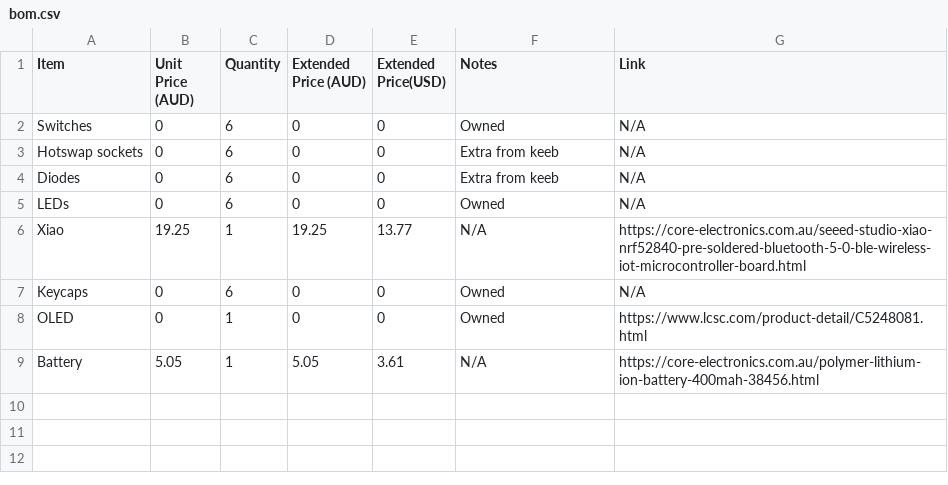
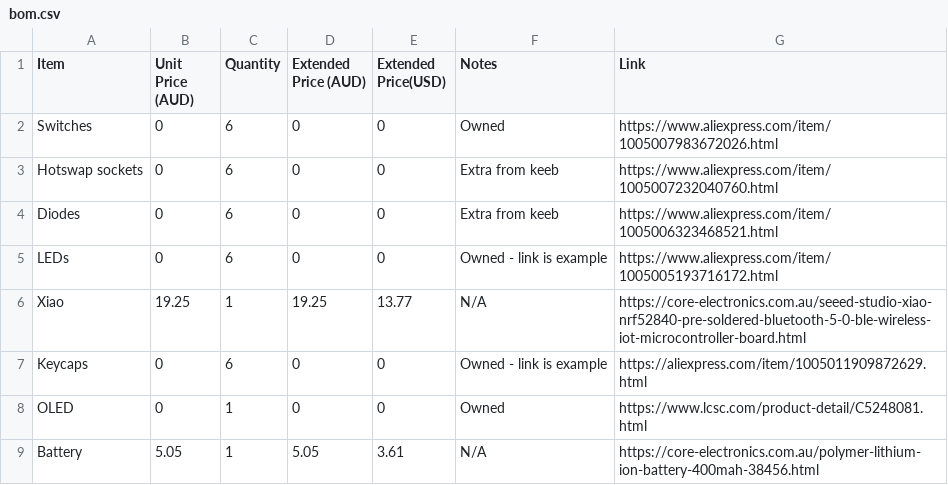
Before and after one commit to 0x62b/hackpadplusplus, a CSV file: bom.csv, drawn as a sheet.

Commit message:
add links to bom

```diff
--- a/bom.csv
+++ b/bom.csv
@@ -1,8 +1,8 @@
 Item,Unit Price (AUD),Quantity,Extended Price (AUD),Extended Price(USD),Notes,Link
-Switches,0,6,0,0,Owned,N/A
-Hotswap sockets,0,6,0,0,Extra from keeb,N/A
-Diodes,0,6,0,0,Extra from keeb,N/A
-LEDs,0,6,0,0,Owned,N/A
+Switches,0,6,0,0,Owned,https://www.aliexpress.com/item/1005007983672026.html
+Hotswap sockets,0,6,0,0,Extra from keeb,https://www.aliexpress.com/item/1005007232040760.html
+Diodes,0,6,0,0,Extra from keeb,https://www.aliexpress.com/item/1005006323468521.html
+LEDs,0,6,0,0,Owned - link is example,https://www.aliexpress.com/item/1005005193716172.html
 Xiao,19.25,1,19.25,13.77,N/A,https://core-electronics.com.au/seeed-studio-xiao-nrf52840-pre-soldered-bluetooth-5-0-ble-wireless-iot-microcontroller-board.html
-Keycaps,0,6,0,0,Owned,N/A
+Keycaps,0,6,0,0,Owned - link is example,https://aliexpress.com/item/1005011909872629.html
 OLED,0,1,0,0,Owned,https://www.lcsc.com/product-detail/C5248081.html
```
